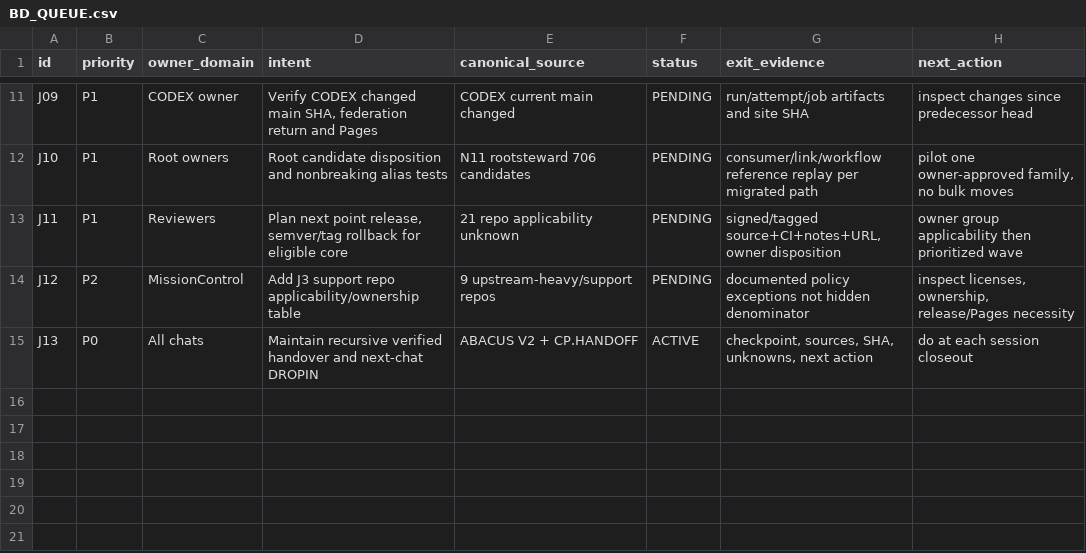
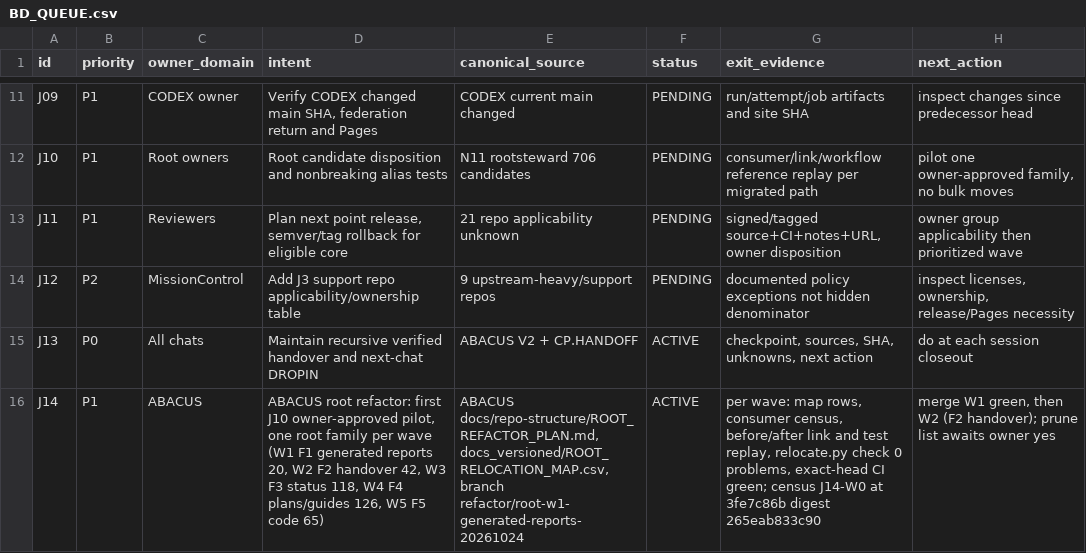
Before and after one commit to GBOGEB/pipeline-automation-hub, a CSV file: mission-control/jade_temple/data/BD_QUEUE.csv, drawn as a sheet; only a part is shown, gaps mark what is left out; the diff names each change by its address in the sheet, - before the commit and + after, or states it on an @@ line.

```diff
--- a/mission-control/jade_temple/data/BD_QUEUE.csv
+++ b/mission-control/jade_temple/data/BD_QUEUE.csv
+row 16: J14 | P1 | ABACUS | ABACUS root refactor: first J10 owner-approved pilot, one root family per wave (W1 F1 generated reports 20, W2 F2 handover 42, W3 F3 status 118, W4 F4 plans/guides 126, W5 F5 code 65) | ABACUS docs/repo-structure/ROOT_REFACTOR_PLAN.md, docs_versioned/ROOT_RELOCATION_MAP.csv, branch refactor/root-w1-generated-reports-20261024 | ACTIVE | per wave: map rows, consumer census, before/after link and test replay, relocate.py check 0 problems, exact-head CI green; census J14-W0 at 3fe7c86b digest 265eab833c90 | merge W1 green, then W2 (F2 handover); prune list awaits owner yes
```
Also changed, not shown: mission-control/jade_temple/site/cicd_dag_crosswalk.csv, 4 other files.
